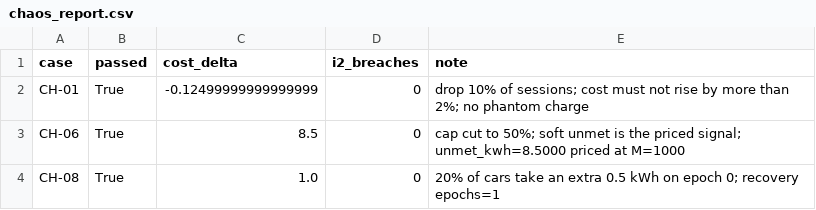
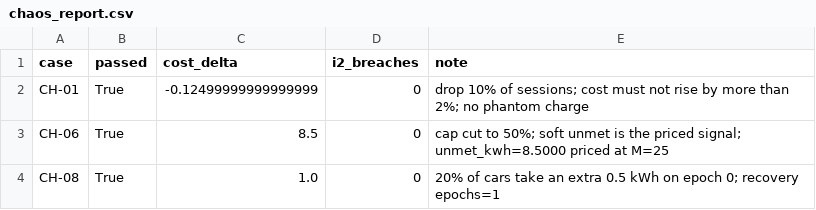
Before and after one commit to wuongg/ev-charging-intel, a CSV file: results/chaos_report.csv, drawn as a sheet.

```diff
--- a/results/chaos_report.csv
+++ b/results/chaos_report.csv
@@ -2,3 +2,3 @@ case,passed,cost_delta,i2_breaches,note
 CH-01,True,-0.12499999999999999,0,drop 10% of sessions; cost must not rise by more than 2%; no phantom charge
-CH-06,True,8.5,0,cap cut to 50%; soft unmet is the priced signal; unmet_kwh=8.5000 priced at M=1000
+CH-06,True,8.5,0,cap cut to 50%; soft unmet is the priced signal; unmet_kwh=8.5000 priced at M=25
 CH-08,True,1.0,0,20% of cars take an extra 0.5 kWh on epoch 0; recovery epochs=1
```
Also changed, not shown: 14 other files.
